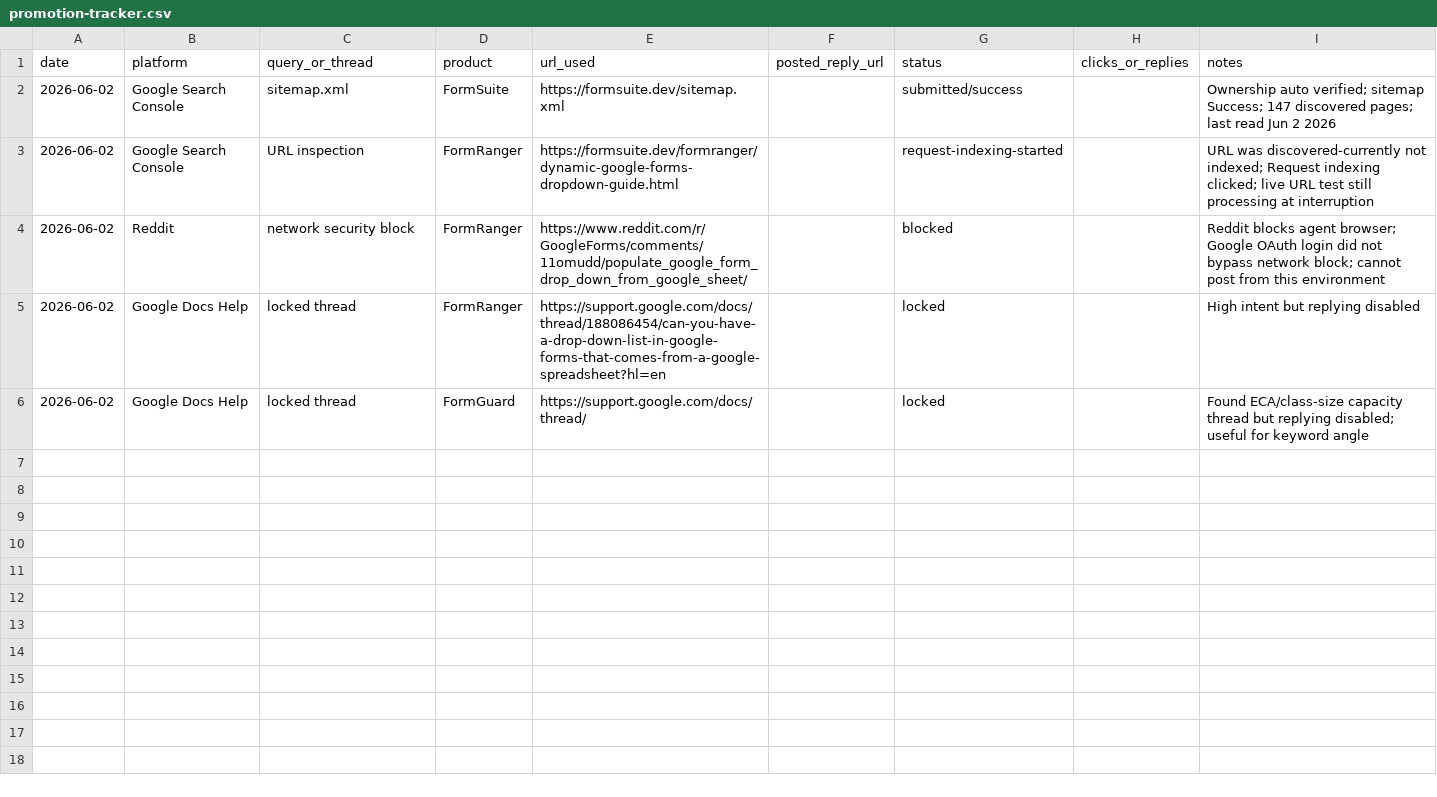
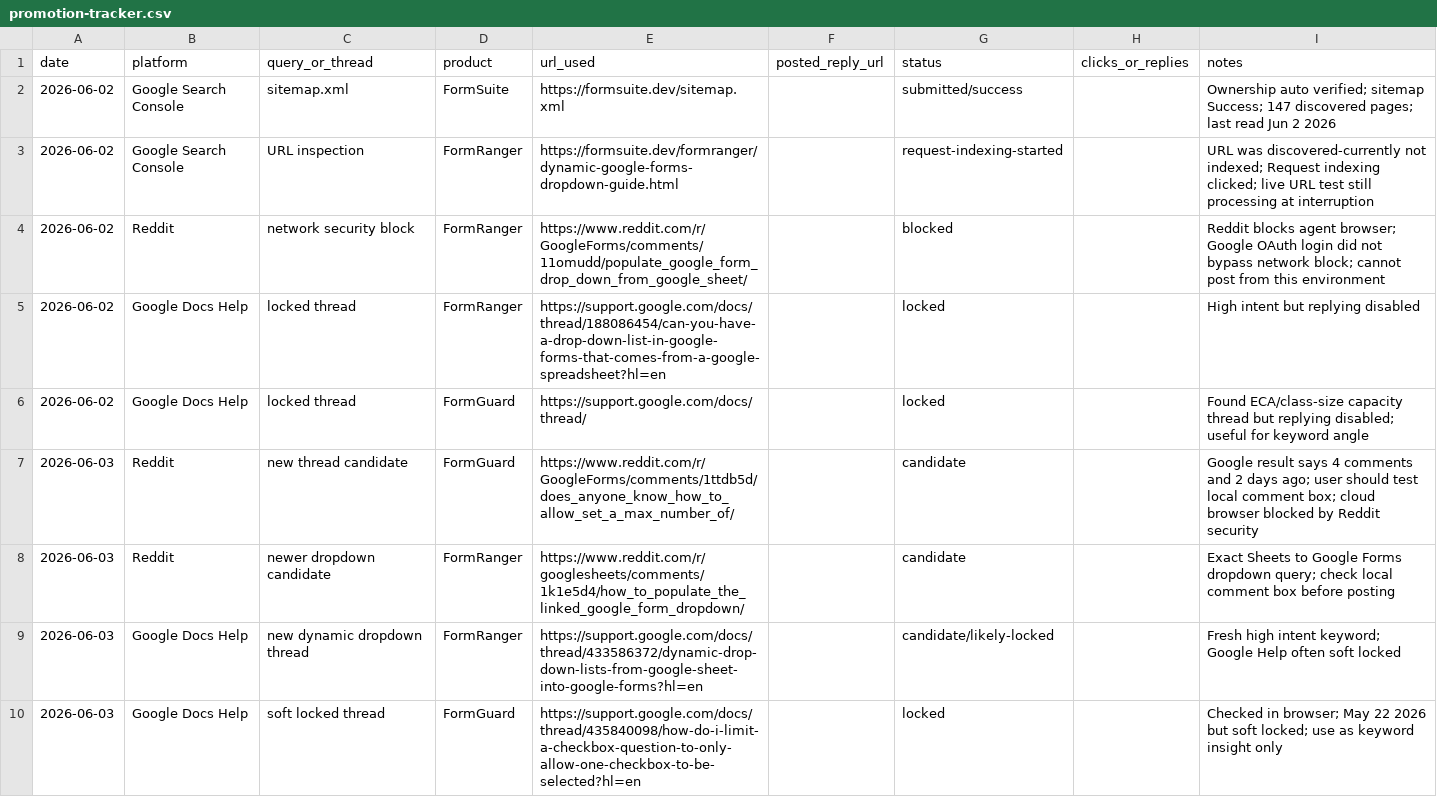
Before and after one commit to lidaban2025/lidaban2025.github.io, a CSV file: marketing/promotion-tracker.csv, drawn as a sheet; the diff names each change by its address in the sheet, - before the commit and + after, or states it on an @@ line.

Commit message:
Add next FormSuite promotion leads

```diff
--- a/marketing/promotion-tracker.csv
+++ b/marketing/promotion-tracker.csv
+row 7: 2026-06-03 | Reddit | new thread candidate | FormGuard | https://www.reddit.com/r/GoogleForms/comments/1ttdb5d/does_anyone_know_how_to_allow_set_a_max_number_of/ |  | candidate |  | Google result says 4 comments and 2 days ago; user should test local comment box; cloud browser blocked by Reddit security
+row 8: 2026-06-03 | Reddit | newer dropdown candidate | FormRanger | https://www.reddit.com/r/googlesheets/comments/1k1e5d4/how_to_populate_the_linked_google_form_dropdown/ |  | candidate |  | Exact Sheets to Google Forms dropdown query; check local comment box before posting
+row 9: 2026-06-03 | Google Docs Help | new dynamic dropdown thread | FormRanger | https://support.google.com/docs/thread/433586372/dynamic-drop-down-lists-from-google-sheet-into-google-forms?hl=en |  | candidate/likely-locked |  | Fresh high intent keyword; Google Help often soft locked
+row 10: 2026-06-03 | Google Docs Help | soft locked thread | FormGuard | https://support.google.com/docs/thread/435840098/how-do-i-limit-a-checkbox-question-to-only-allow-one-checkbox-to-be-selected?hl=en |  | locked |  | Checked in browser; May 22 2026 but soft locked; use as keyword insight only
```
Also changed, not shown: 1 other file.
